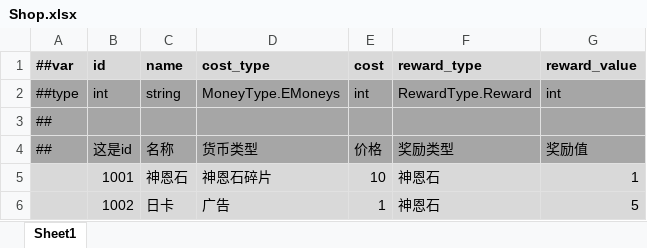
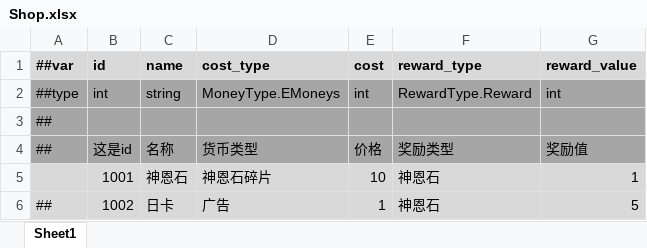
Before and after one commit to Abab-bk/AwesomeRPG, an Excel workbook: tools/luban/Datas/Shop.xlsx, sheet Sheet1, drawn as a sheet; values as stored, in another font and other column widths than the file's, no borders; the diff names each change by its address in the sheet, - before the commit and + after, or states it on an @@ line.

```diff
--- a/tools/luban/Datas/Shop.xlsx (sheet Sheet1)
+++ b/tools/luban/Datas/Shop.xlsx (sheet Sheet1)
-A6 (##var): (empty)
+A6 (##var): ##
```
Also changed, not shown: 1 other file.
